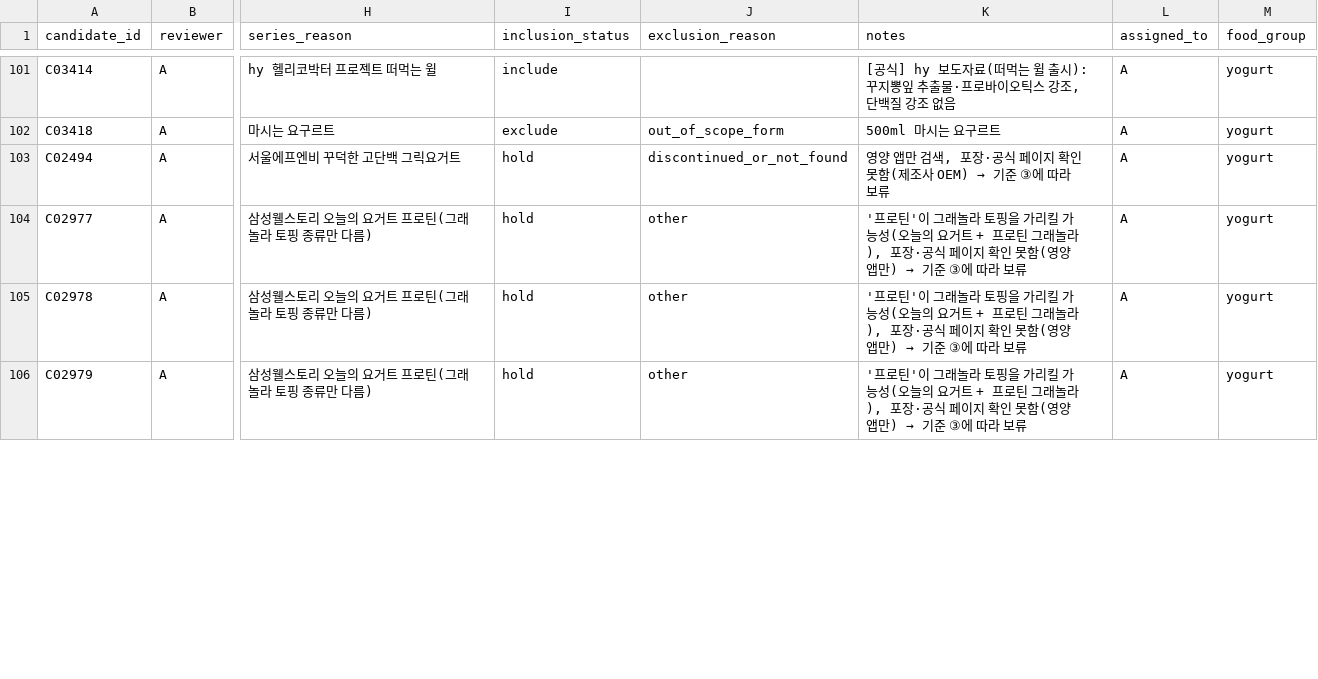
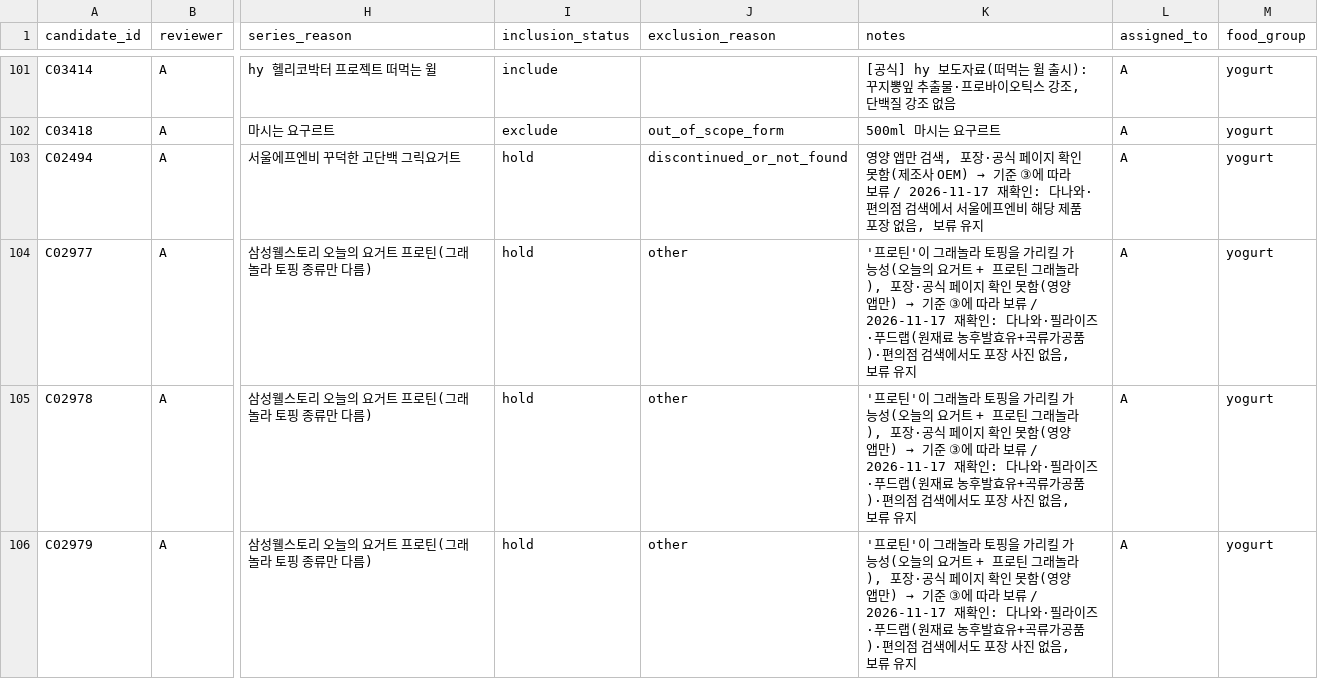
Before and after one commit to kmy040306/kmy040306.github.io, a CSV file: shared/data/raw/review_A.csv, drawn as a sheet; only a part is shown, gaps mark what is left out; the diff covers the shown part only; the diff names each change by its address in the sheet, - before the commit and + after, or states it on an @@ line.

```diff
--- a/shared/data/raw/review_A.csv
+++ b/shared/data/raw/review_A.csv
-K103 (notes): …라 보류
+K103 (notes): …라 보류 / 2026-11-17 재확인: 다나와·편의점 검색에서 서울에프엔비 해당 제품 포장 없음, 보류 유지
-K104:K106 (notes): …라 보류
+K104:K106 (notes): …라 보류 / 2026-11-17 재확인: 다나와·필라이즈·푸드랩(원재료 농후발효유+곡류가공품)·편의점 검색에서도 포장 사진 없음, 보류 유지
```
Also changed, not shown: 6 edited cells elsewhere in this file, shared/results/exclusions.csv.
